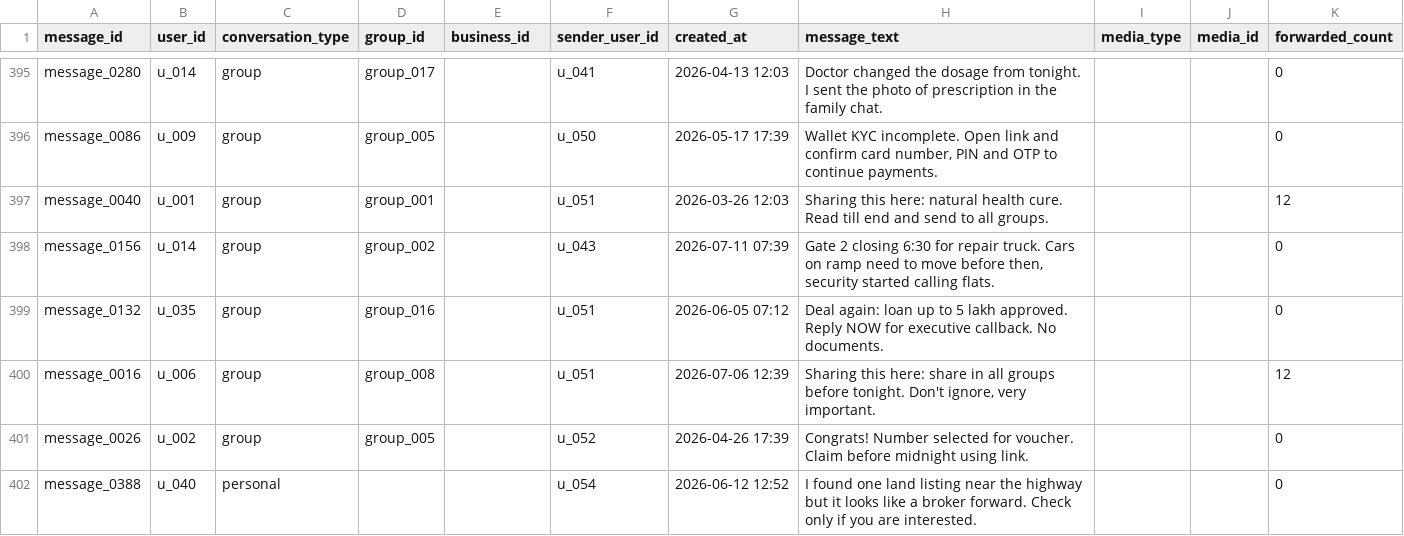
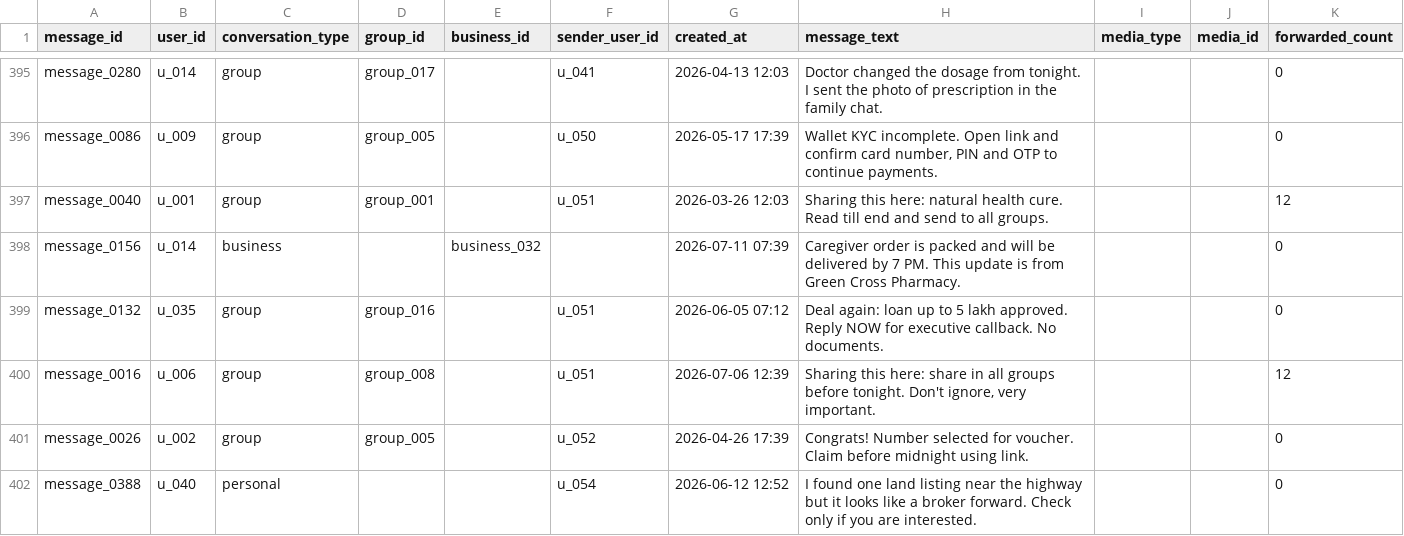
Before and after one commit to 1-arunkumar-it/Message_Sorter_AI_Agent, a CSV file: dataset/message_history.csv, drawn as a sheet; only a part is shown, gaps mark what is left out; the diff covers the shown part only.

```diff
--- a/dataset/message_history.csv
+++ b/dataset/message_history.csv
@@ -1217,3 +1213,3 @@ message_0086,u_009,group,group_005,,u_050,2026-05-17 17:39,"Wallet KYC incomplet
 message_0040,u_001,group,group_001,,u_051,2026-03-26 12:03,Sharing this here: natural health cure. Read till end and send to all groups.,,,12
-message_0156,u_014,group,group_002,,u_043,2026-07-11 07:39,"Gate 2 closing 6:30 for repair truck. Cars on ramp need to move before then, security started calling flats.",,,0
+message_0156,u_014,business,,business_032,,2026-07-11 07:39,Caregiver order is packed and will be delivered by 7 PM. This update is from Green Cross Pharmacy.,,,0
 message_0132,u_035,group,group_016,,u_051,2026-06-05 07:12,Deal again: loan up to 5 lakh approved. Reply NOW for executive callback. No documents.,,,0
```
Also changed, not shown: 58 edited cells elsewhere in this file, dataset/group_members.csv, dataset/message_events.csv, 3 other files.
